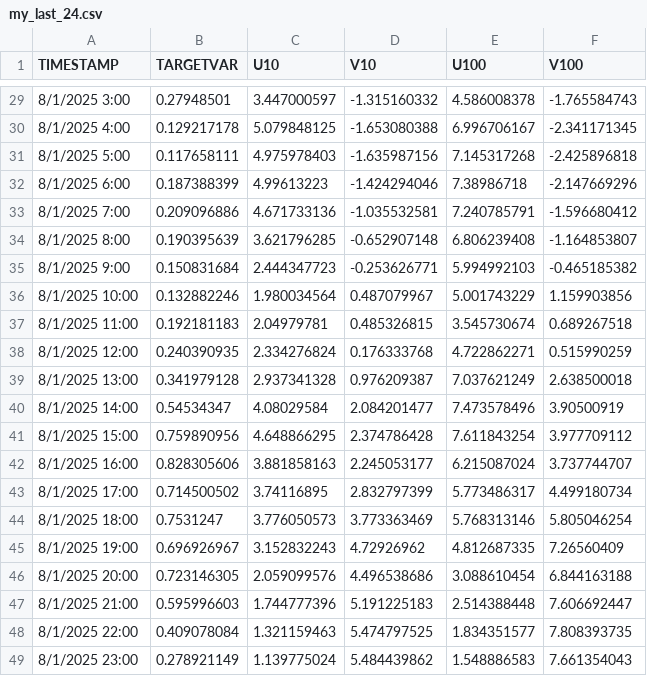
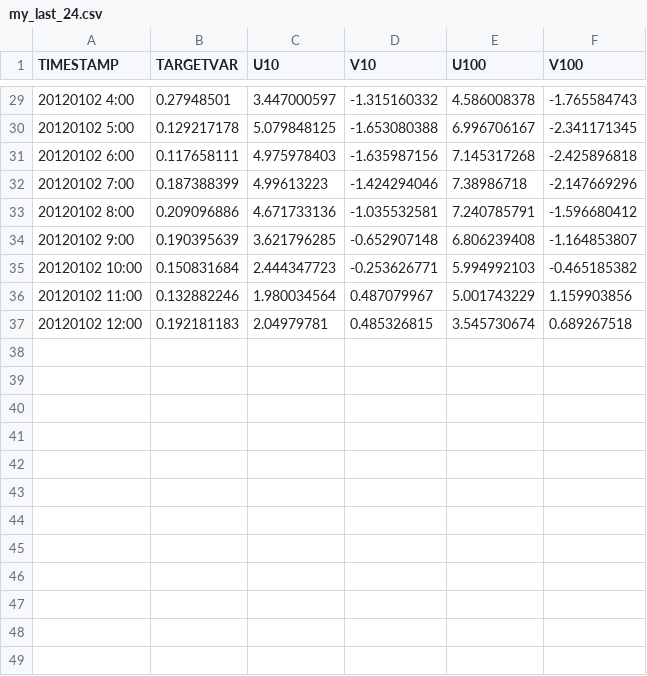
Before and after one commit to Sulith123/LSTM-for-wind-power, a CSV file: Predictions/my_last_24.csv, drawn as a sheet; only a part is shown, gaps mark what is left out; the diff covers the shown part only.

```diff
--- a/Predictions/my_last_24.csv
+++ b/Predictions/my_last_24.csv
@@ -29,21 +29,9 @@ TIMESTAMP,TARGETVAR,U10,V10,U100,V100
-8/1/2025 3:00,0.27948501,3.447000597,-1.315160332,4.586008378,-1.765584743
-8/1/2025 4:00,0.129217178,5.079848125,-1.653080388,6.996706167,-2.341171345
-8/1/2025 5:00,0.117658111,4.975978403,-1.635987156,7.145317268,-2.425896818
-8/1/2025 6:00,0.187388399,4.99613223,-1.424294046,7.38986718,-2.147669296
-8/1/2025 7:00,0.209096886,4.671733136,-1.035532581,7.240785791,-1.596680412
-8/1/2025 8:00,0.190395639,3.621796285,-0.652907148,6.806239408,-1.164853807
-8/1/2025 9:00,0.150831684,2.444347723,-0.253626771,5.994992103,-0.465185382
-8/1/2025 10:00,0.132882246,1.980034564,0.487079967,5.001743229,1.159903856
-8/1/2025 11:00,0.192181183,2.04979781,0.485326815,3.545730674,0.689267518
-8/1/2025 12:00,0.240390935,2.334276824,0.176333768,4.722862271,0.515990259
-8/1/2025 13:00,0.341979128,2.937341328,0.976209387,7.037621249,2.638500018
-8/1/2025 14:00,0.54534347,4.08029584,2.084201477,7.473578496,3.90500919
-8/1/2025 15:00,0.759890956,4.648866295,2.374786428,7.611843254,3.977709112
-8/1/2025 16:00,0.828305606,3.881858163,2.245053177,6.215087024,3.737744707
-8/1/2025 17:00,0.714500502,3.74116895,2.832797399,5.773486317,4.499180734
-8/1/2025 18:00,0.7531247,3.776050573,3.773363469,5.768313146,5.805046254
-8/1/2025 19:00,0.696926967,3.152832243,4.72926962,4.812687335,7.26560409
-8/1/2025 20:00,0.723146305,2.059099576,4.496538686,3.088610454,6.844163188
-8/1/2025 21:00,0.595996603,1.744777396,5.191225183,2.514388448,7.606692447
-8/1/2025 22:00,0.409078084,1.321159463,5.474797525,1.834351577,7.808393735
-8/1/2025 23:00,0.278921149,1.139775024,5.484439862,1.548886583,7.661354043
+20120102 4:00,0.27948501,3.447000597,-1.315160332,4.586008378,-1.765584743
+20120102 5:00,0.129217178,5.079848125,-1.653080388,6.996706167,-2.341171345
+20120102 6:00,0.117658111,4.975978403,-1.635987156,7.145317268,-2.425896818
+20120102 7:00,0.187388399,4.99613223,-1.424294046,7.38986718,-2.147669296
+20120102 8:00,0.209096886,4.671733136,-1.035532581,7.240785791,-1.596680412
+20120102 9:00,0.190395639,3.621796285,-0.652907148,6.806239408,-1.164853807
+20120102 10:00,0.150831684,2.444347723,-0.253626771,5.994992103,-0.465185382
+20120102 11:00,0.132882246,1.980034564,0.487079967,5.001743229,1.159903856
+20120102 12:00,0.192181183,2.04979781,0.485326815,3.545730674,0.689267518
```
Also changed, not shown: 27 edited cells elsewhere in this file, 4 other files.
